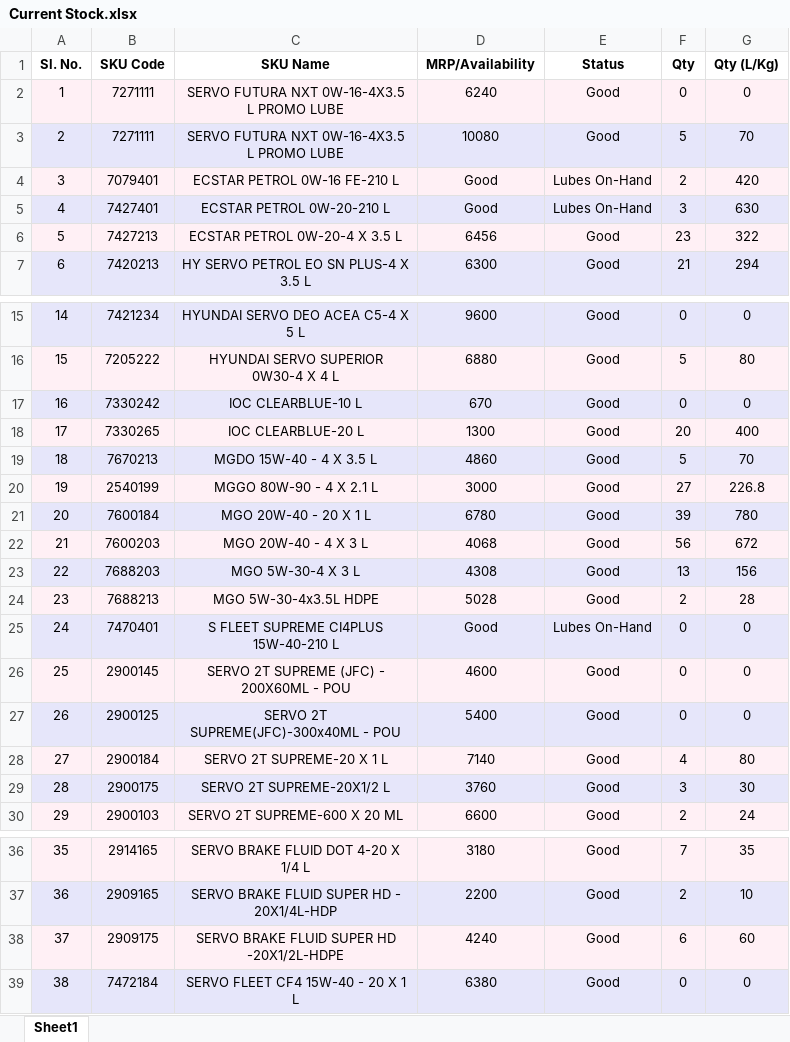
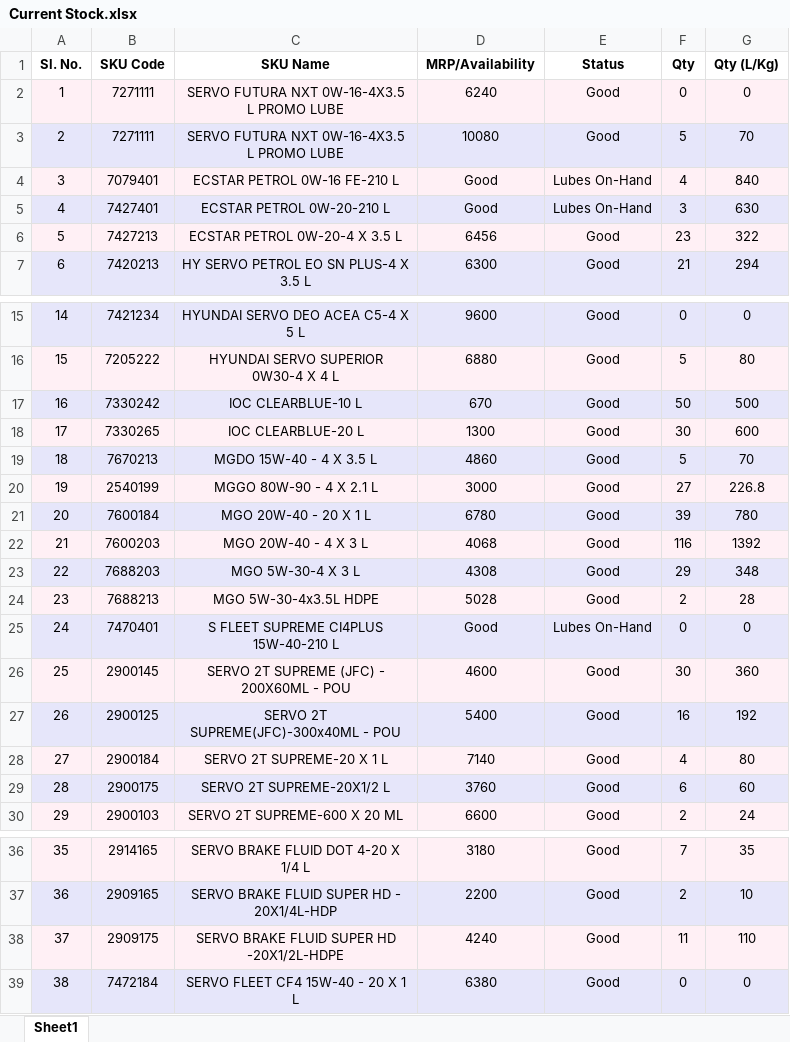
Before and after one commit to alh-5/site, an Excel workbook: Stock Available from Not Received physical product/Current Stock.xlsx, sheet Sheet1, drawn as a sheet; only a part is shown, gaps mark what is left out; values as stored, in another font and other column widths than the file's, no borders; the diff covers the shown part only; the diff names each change by its address in the sheet, - before the commit and + after, or states it on an @@ line.

Commit message:
next-1

```diff
--- a/Stock Available from Not Received physical product/Current Stock.xlsx (sheet Sheet1)
+++ b/Stock Available from Not Received physical product/Current Stock.xlsx (sheet Sheet1)
-F4 (Qty): 2
+F4 (Qty): 4
-G4 (Qty (L/Kg)): 420
+G4 (Qty (L/Kg)): 840
-F17 (Qty): 0
+F17 (Qty): 50
-G17 (Qty (L/Kg)): 0
+G17 (Qty (L/Kg)): 500
-F18 (Qty): 20
+F18 (Qty): 30
-G18 (Qty (L/Kg)): 400
+G18 (Qty (L/Kg)): 600
-F22 (Qty): 56
+F22 (Qty): 116
-G22 (Qty (L/Kg)): 672
+G22 (Qty (L/Kg)): 1392
-F23 (Qty): 13
+F23 (Qty): 29
-G23 (Qty (L/Kg)): 156
+G23 (Qty (L/Kg)): 348
-F26 (Qty): 0
+F26 (Qty): 30
-G26 (Qty (L/Kg)): 0
+G26 (Qty (L/Kg)): 360
-F27 (Qty): 0
+F27 (Qty): 16
-G27 (Qty (L/Kg)): 0
+G27 (Qty (L/Kg)): 192
-F29 (Qty): 3
+F29 (Qty): 6
-G29 (Qty (L/Kg)): 30
+G29 (Qty (L/Kg)): 60
-F38 (Qty): 6
+F38 (Qty): 11
-G38 (Qty (L/Kg)): 60
+G38 (Qty (L/Kg)): 110
```
Also changed, not shown: 10 edited cells elsewhere in this sheet.
